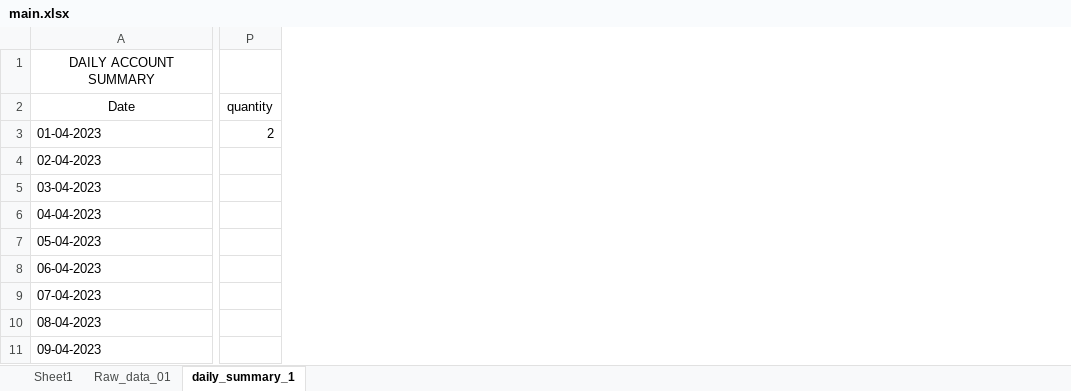
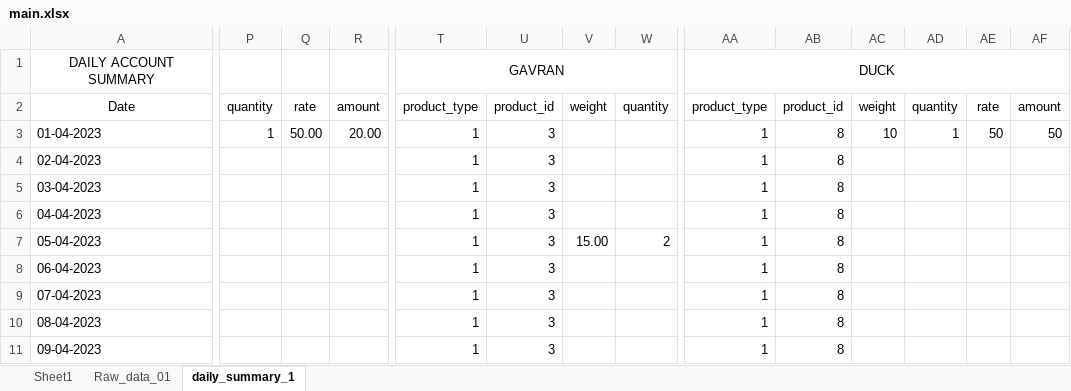
Before and after one commit to poultryprj/pyex, an Excel workbook: main.xlsx, sheet daily_summary_1, drawn as a sheet; only a part is shown, gaps mark what is left out; values as stored, in another font and other column widths than the file's, no borders; addresses are those after the commit; the diff covers the shown part only; the diff names each change by its address in the sheet, - before the commit and + after, or states it on an @@ line.

Commit message:
add more products

```diff
--- a/main.xlsx (sheet daily_summary_1)
+++ b/main.xlsx (sheet daily_summary_1)
+column P, rows 2-3: quantity | 1
+column Q, rows 2-3: rate | 50.00
+column R, rows 2-3: amount | 20.00
+column T, rows 1-11: GAVRAN | product_type | 1 | 1 | 1 | 1 | 1 | 1 | 1 | 1 | 1
+column U, rows 2-11: product_id | 3 | 3 | 3 | 3 | 3 | 3 | 3 | 3 | 3
+column V, rows 2-7: weight |  |  |  |  | 15.00
+column AA, rows 1-11: DUCK | product_type | 1 | 1 | 1 | 1 | 1 | 1 | 1 | 1 | 1
+column AB, rows 2-11: product_id | 8 | 8 | 8 | 8 | 8 | 8 | 8 | 8 | 8
+column AC, rows 2-3: weight | 10
+column AD, rows 2-3: quantity | 1
+column AE, rows 2-3: rate | 50
+column AF, rows 2-3: amount | 50
-W3: 2
+W3: (empty)
-W7: (empty)
+W7: 2
```
Also changed, not shown: 2 added columns, 5 edited cells and merged cells elsewhere in this sheet, sheet Raw_data_01, formulas that keep their value, 1 other file.
